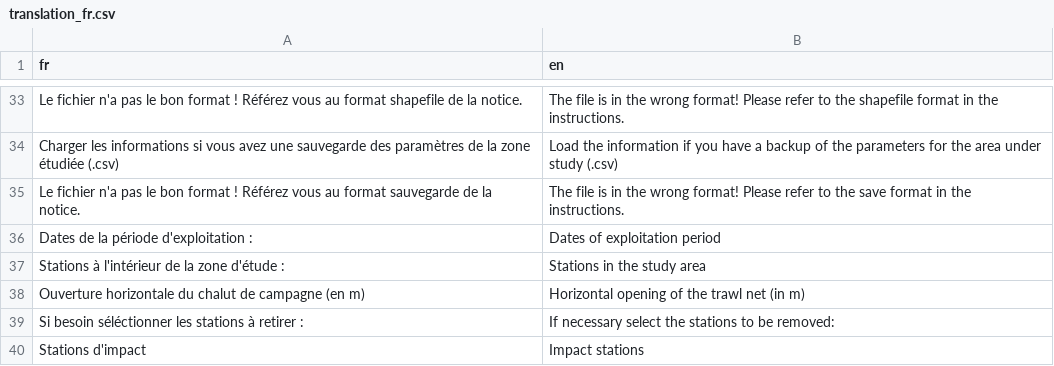
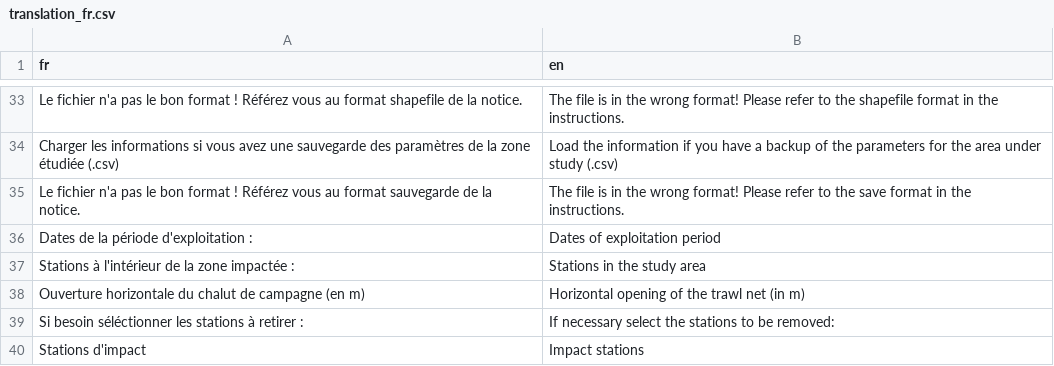
Before and after one commit to Aurel-HB/GranulatShiny, a CSV file: data/translation_fr.csv, drawn as a sheet; only a part is shown, gaps mark what is left out.

```diff
--- a/data/translation_fr.csv
+++ b/data/translation_fr.csv
@@ -36,3 +36,3 @@ Le fichier n'a pas le bon format ! Référez vous au format sauvegarde de la not
 Dates de la période d'exploitation :,Dates of exploitation period
-Stations à l'intérieur de la zone d'étude :,Stations in the study area
+Stations à l'intérieur de la zone impactée :,Stations in the study area
 Ouverture horizontale du chalut de campagne (en m), Horizontal opening of the trawl net (in m)
```
Also changed, not shown: 1 other file.
